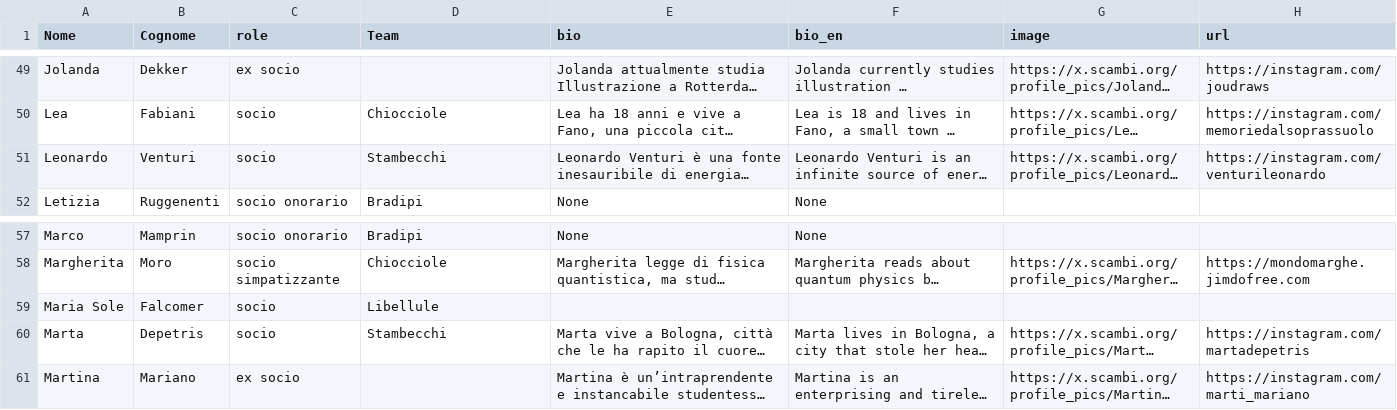
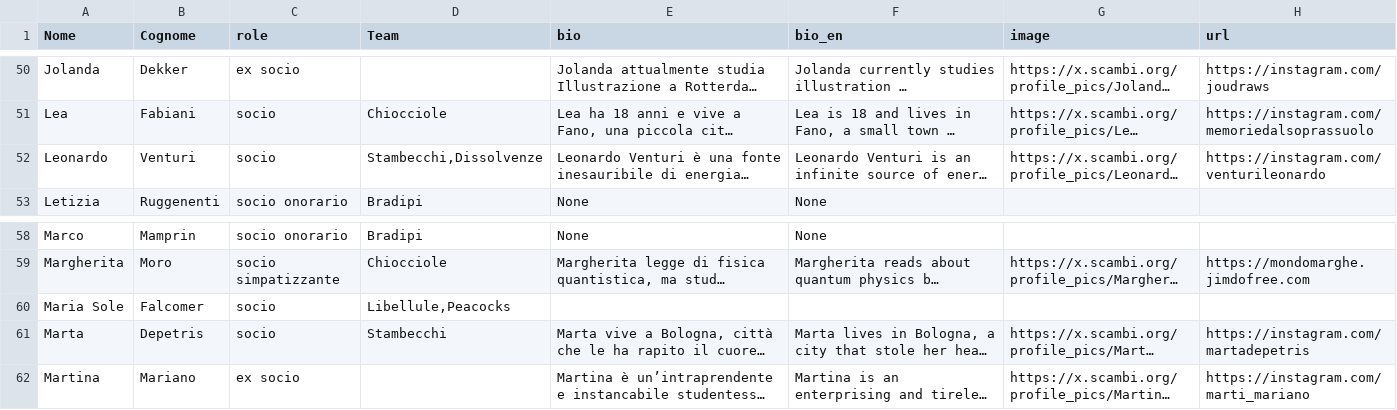
Before and after one commit to scambifestival/scambi.org, a CSV file: data/people.csv, drawn as a sheet; only a part is shown, gaps mark what is left out; long unchanged cells end in …; addresses are those after the commit; the diff covers the shown part only; the diff names each change by its address in the sheet, - before the commit and + after, or states it on an @@ line.

```diff
--- a/data/people.csv
+++ b/data/people.csv
-D52 (Team): Stambecchi
+D52 (Team): Stambecchi,Dissolvenze
-D60 (Team): Libellule
+D60 (Team): Libellule,Peacocks
```
Also changed, not shown: 1 added row and 8 edited cells elsewhere in this file.
